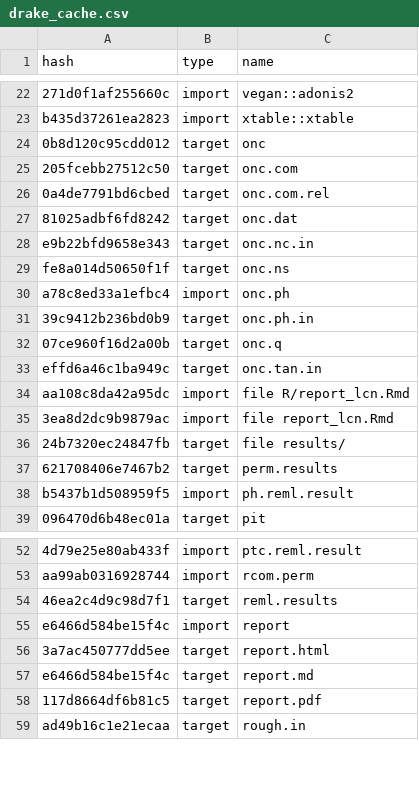
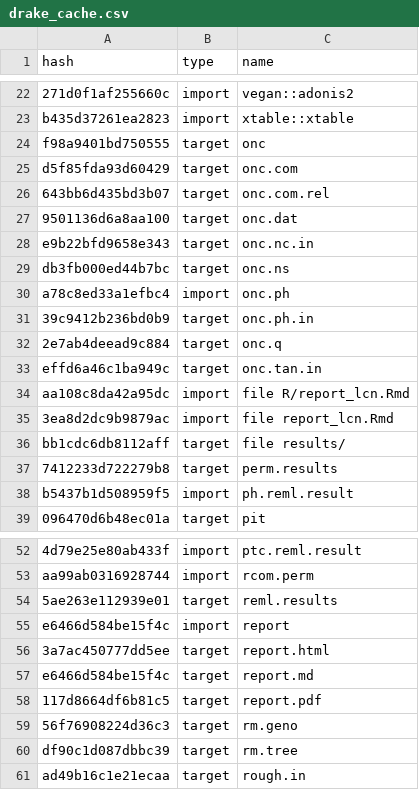
Before and after one commit to ECGen/comgen, a CSV file: drake_cache.csv, drawn as a sheet; only a part is shown, gaps mark what is left out; the diff covers the shown part only; the diff names each change by its address in the sheet, - before the commit and + after, or states it on an @@ line.

Commit message:
adds geno and tree removal step to plan, adds T6 and 1007 with RL6 for removal

```diff
--- a/drake_cache.csv
+++ b/drake_cache.csv
-A24 (hash): 0b8d120c95cdd012
+A24 (hash): f98a9401bd750555
-A25 (hash): 205fcebb27512c50
+A25 (hash): d5f85fda93d60429
-A26 (hash): 0a4de7791bd6cbed
+A26 (hash): 643bb6d435bd3b07
-A27 (hash): 81025adbf6fd8242
+A27 (hash): 9501136d6a8aa100
-A29 (hash): fe8a014d50650f1f
+A29 (hash): db3fb000ed44b7bc
-A32 (hash): 07ce960f16d2a00b
+A32 (hash): 2e7ab4deead9c884
-A36 (hash): 24b7320ec24847fb
+A36 (hash): bb1cdc6db8112aff
-A37 (hash): 621708406e7467b2
+A37 (hash): 7412233d722279b8
-A54 (hash): 46ea2c4d9c98d7f1
+A54 (hash): 5ae263e112939e01
+row 59: 56f76908224d36c3 | target | rm.geno
+row 60: df90c1d087dbbc39 | target | rm.tree
```
Also changed, not shown: 8 edited cells elsewhere in this file, 8 other files.
